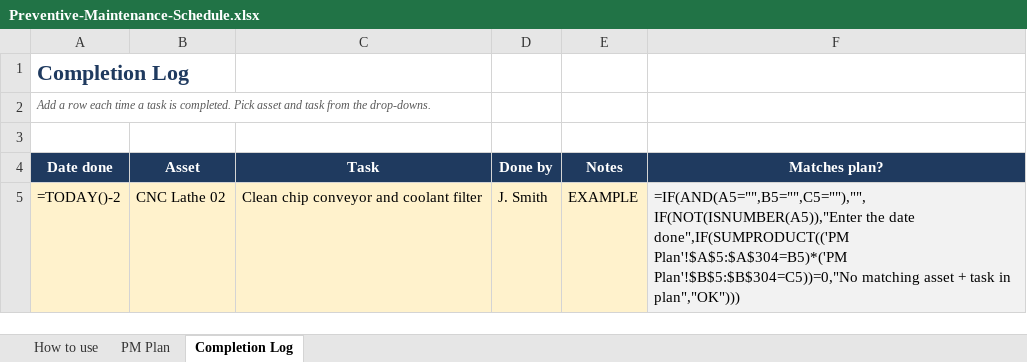
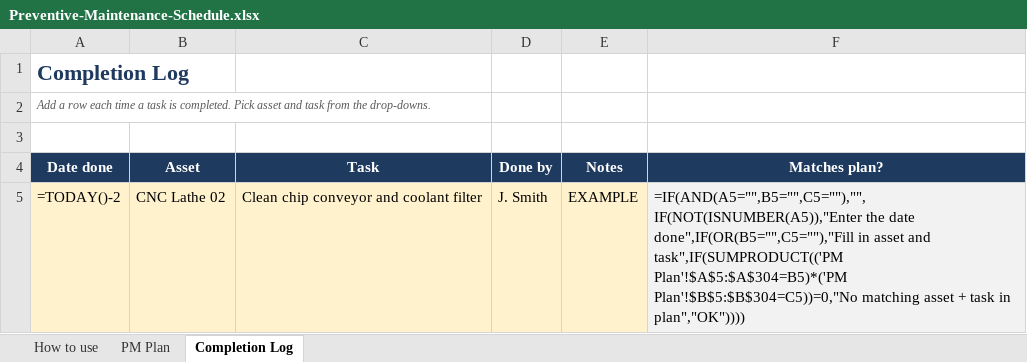
Before and after one commit to jdb3654/venture-pipeline, an Excel workbook: products/manufacturing-templates/dist/Preventive-Maintenance-Schedule.xlsx, sheet Completion Log, drawn as a sheet; values as stored, in another font and other column widths than the file's, no borders; formulas are shown in place of their values; the diff names each change by its address in the sheet, - before the commit and + after, or states it on an @@ line.

```diff
--- a/products/manufacturing-templates/dist/Preventive-Maintenance-Schedule.xlsx (sheet Completion Log)
+++ b/products/manufacturing-templates/dist/Preventive-Maintenance-Schedule.xlsx (sheet Completion Log)
-F5 (Matches plan?): …the date done",IF(SUMPRODUCT(('PM Plan'!$A$5:$A$304=B5)*('PM Plan'!$B$5:$B$304=C5))=0,"No matching asset + task in plan","OK")))
+F5 (Matches plan?): …the date done",IF(OR(B5="",C5=""),"Fill in asset and task",IF(SUMPRODUCT(('PM Plan'!$A$5:$A$304=B5)*('PM Plan'!$B$5:$B$304=C5))=0,"No matching asset + task in plan","OK"))))
```
Also changed, not shown: products/manufacturing-templates/dist/Downtime-Log-and-Pareto.xlsx, products/manufacturing-templates/dist/OEE-Tracker.xlsx, 12 other files.
